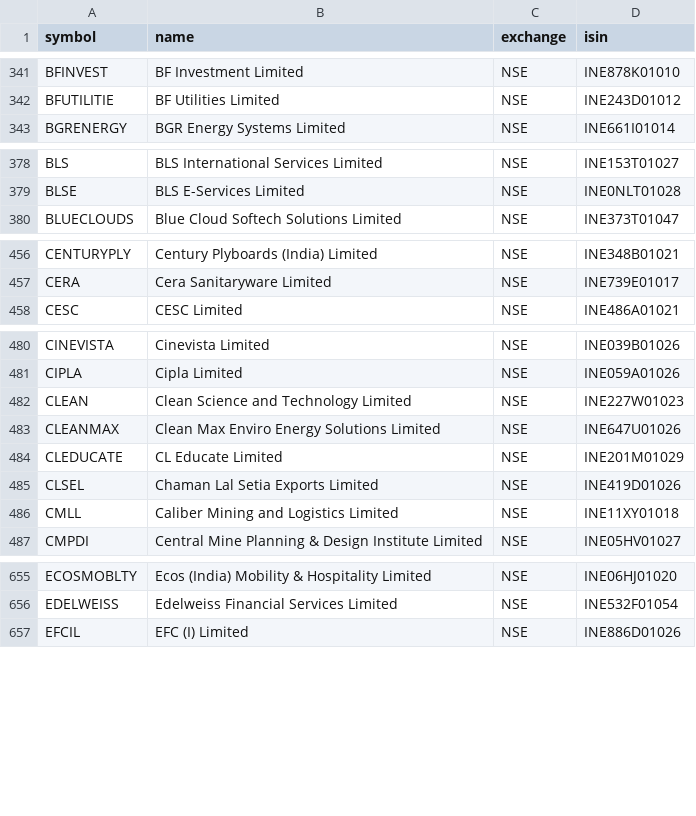
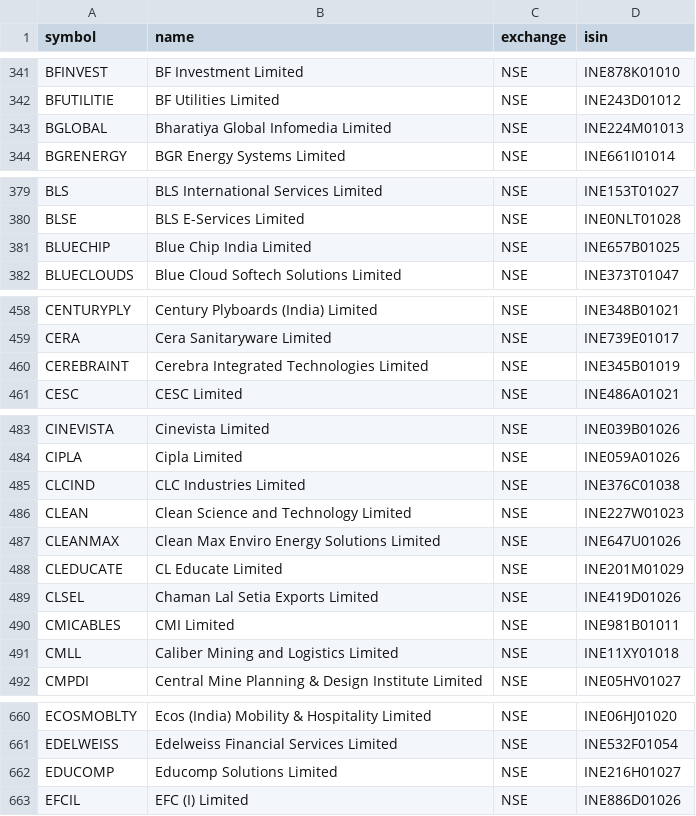
Before and after one commit to Shivam1kedia/Koredent, a CSV file: nse_tickers_lastgood.csv, drawn as a sheet; only a part is shown, gaps mark what is left out; the diff covers the shown part only.

```diff
--- a/nse_tickers_lastgood.csv
+++ b/nse_tickers_lastgood.csv
@@ -342,2 +342,3 @@ BFINVEST,BF Investment Limited,NSE,INE878K01010
 BFUTILITIE,BF Utilities Limited,NSE,INE243D01012
+BGLOBAL,Bharatiya Global Infomedia Limited,NSE,INE224M01013
 BGRENERGY,BGR Energy Systems Limited,NSE,INE661I01014
@@ -379,2 +380,3 @@ BLS,BLS International Services Limited,NSE,INE153T01027
 BLSE,BLS E-Services Limited,NSE,INE0NLT01028
+BLUECHIP,Blue Chip India Limited,NSE,INE657B01025
 BLUECLOUDS,Blue Cloud Softech Solutions Limited,NSE,INE373T01047
@@ -457,2 +459,3 @@ CENTURYPLY,Century Plyboards (India) Limited,NSE,INE348B01021
 CERA,Cera Sanitaryware Limited,NSE,INE739E01017
+CEREBRAINT,Cerebra Integrated Technologies Limited,NSE,INE345B01019
 CESC,CESC Limited,NSE,INE486A01021
@@ -481,2 +484,3 @@ CINEVISTA,Cinevista Limited,NSE,INE039B01026
 CIPLA,Cipla Limited,NSE,INE059A01026
+CLCIND,CLC Industries Limited,NSE,INE376C01038
 CLEAN,Clean Science and Technology Limited,NSE,INE227W01023
@@ -485,2 +489,3 @@ CLEDUCATE,CL Educate Limited,NSE,INE201M01029
 CLSEL,Chaman Lal Setia Exports Limited,NSE,INE419D01026
+CMICABLES,CMI Limited,NSE,INE981B01011
 CMLL,Caliber Mining and Logistics Limited,NSE,INE11XY01018
@@ -656,2 +661,3 @@ ECOSMOBLTY,Ecos (India) Mobility & Hospitality Limited,NSE,INE06HJ01020
 EDELWEISS,Edelweiss Financial Services Limited,NSE,INE532F01054
+EDUCOMP,Educomp Solutions Limited,NSE,INE216H01027
 EFCIL,EFC (I) Limited,NSE,INE886D01026
```
Also changed, not shown: 11 added rows elsewhere in this file, universe_tickers.csv, 2 other files.
